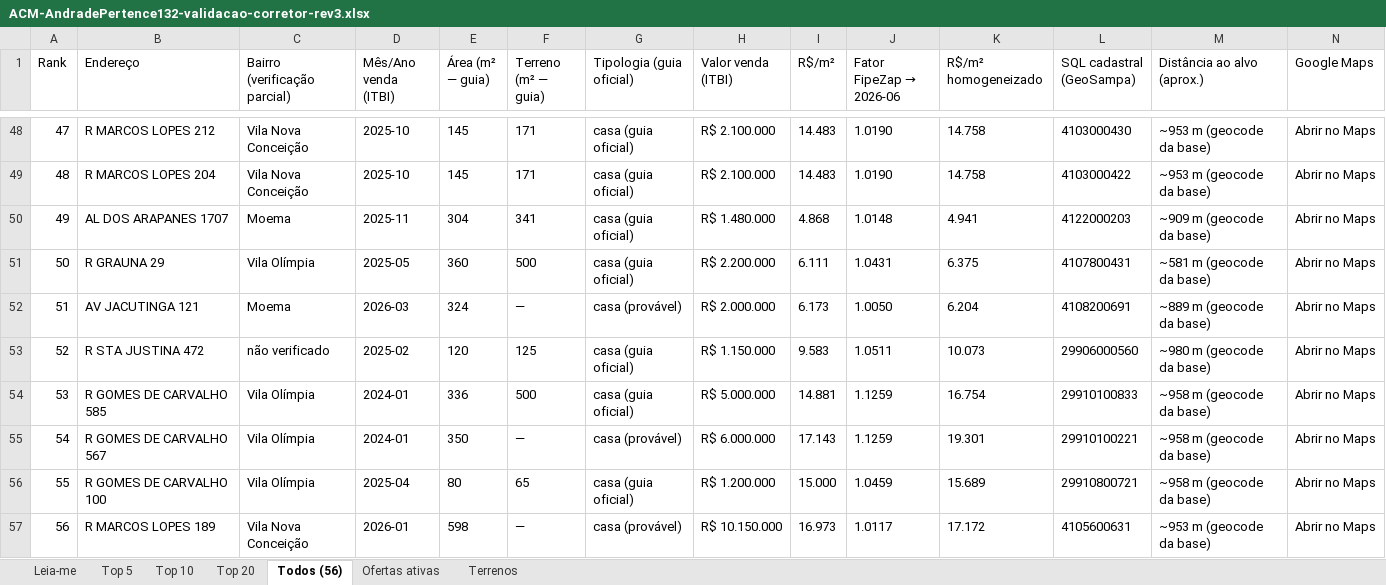
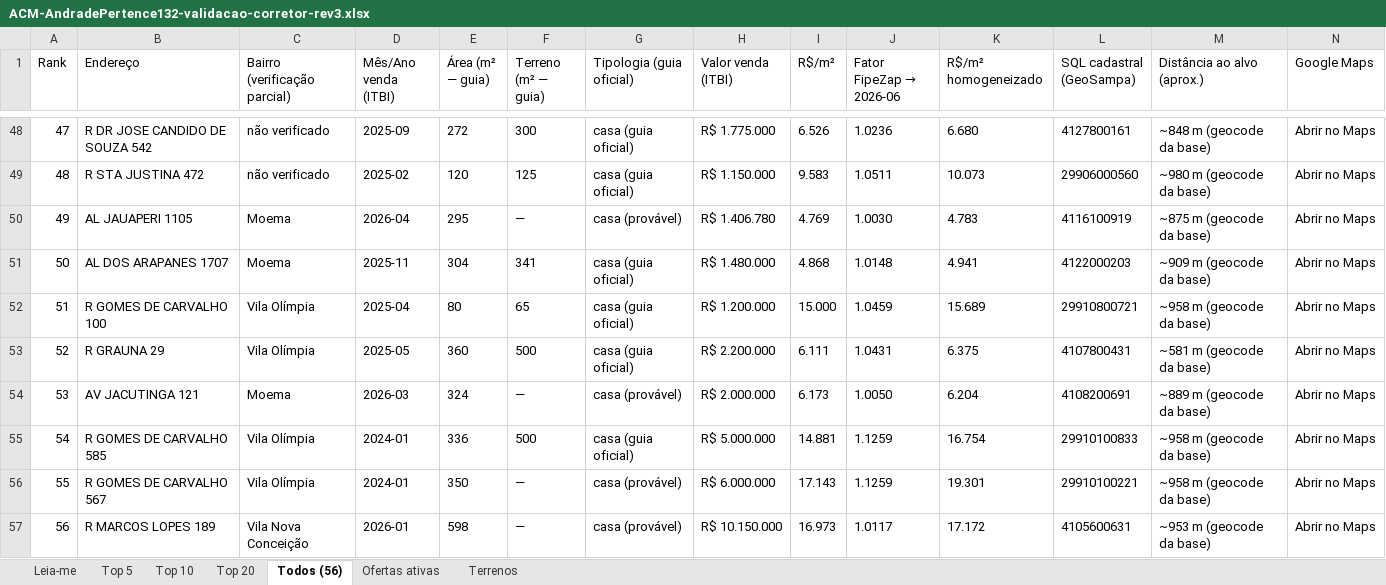
Before and after one commit to silvaj1zero/real-state-moema, an Excel workbook: docs/acm/andrade-pertence-132/ACM-AndradePertence132-validacao-corretor-rev3.xlsx, sheet Todos (56), drawn as a sheet; only a part is shown, gaps mark what is left out; values as stored, in another font and other column widths than the file's, no borders; removed rows and columns are numbered as before the commit, all else as after; rows hold the shown columns only; the diff covers the shown part only; the diff names each change by its address in the sheet, - before the commit and + after, or states it on an @@ line.

```diff
--- a/docs/acm/andrade-pertence-132/ACM-AndradePertence132-validacao-corretor-rev3.xlsx (sheet Todos (56))
+++ b/docs/acm/andrade-pertence-132/ACM-AndradePertence132-validacao-corretor-rev3.xlsx (sheet Todos (56))
-B48 (Endereço): R MARCOS LOPES 212
+B48 (Endereço): R DR JOSE CANDIDO DE SOUZA 542
-C48:C49 (Bairro (verificação parcial)): Vila Nova Conceição
+C48:C49 (Bairro (verificação parcial)): não verificado
-D48 (Mês/Ano venda (ITBI)): 2025-10
+D48 (Mês/Ano venda (ITBI)): 2025-09
-E48 (Área (m² — guia)): 145
+E48 (Área (m² — guia)): 272
-F48 (Terreno (m² — guia)): 171
+F48 (Terreno (m² — guia)): 300
-H48 (Valor venda (ITBI)): R$ 2.100.000
+H48 (Valor venda (ITBI)): R$ 1.775.000
-I48 (R$/m²): 14.483
+I48 (R$/m²): 6.526
-J48 (Fator FipeZap → 2026-06): 1.0190
+J48 (Fator FipeZap → 2026-06): 1.0236
-K48 (R$/m² homogeneizado): 14.758
+K48 (R$/m² homogeneizado): 6.680
-L48 (SQL cadastral (GeoSampa)): 4103000430
+L48 (SQL cadastral (GeoSampa)): 4127800161
-M48 (Distância ao alvo (aprox.)): ~953 m (geocode da base)
+M48 (Distância ao alvo (aprox.)): ~848 m (geocode da base)
-B49 (Endereço): R MARCOS LOPES 204
+B49 (Endereço): R STA JUSTINA 472
-D49 (Mês/Ano venda (ITBI)): 2025-10
+D49 (Mês/Ano venda (ITBI)): 2025-02
-E49 (Área (m² — guia)): 145
+E49 (Área (m² — guia)): 120
-F49 (Terreno (m² — guia)): 171
+F49 (Terreno (m² — guia)): 125
-H49 (Valor venda (ITBI)): R$ 2.100.000
+H49 (Valor venda (ITBI)): R$ 1.150.000
-I49 (R$/m²): 14.483
+I49 (R$/m²): 9.583
-J49 (Fator FipeZap → 2026-06): 1.0190
+J49 (Fator FipeZap → 2026-06): 1.0511
-K49 (R$/m² homogeneizado): 14.758
+K49 (R$/m² homogeneizado): 10.073
-L49 (SQL cadastral (GeoSampa)): 4103000422
+L49 (SQL cadastral (GeoSampa)): 29906000560
-M49 (Distância ao alvo (aprox.)): ~953 m (geocode da base)
+M49 (Distância ao alvo (aprox.)): ~980 m (geocode da base)
+row 50: 49 | AL JAUAPERI 1105 | Moema | 2026-04 | 295 | — | casa (provável) | R$ 1.406.780 | 4.769 | 1.0030 | 4.783 | 4116100919 | ~875 m (geocode da base) | Abrir no Maps
-A51 (Rank): 49
+A51 (Rank): 50
+row 52: 51 | R GOMES DE CARVALHO 100 | Vila Olímpia | 2025-04 | 80 | 65 | casa (guia oficial) | R$ 1.200.000 | 15.000 | 1.0459 | 15.689 | 29910800721 | ~958 m (geocode da base) | Abrir no Maps
-A53 (Rank): 50
+A53 (Rank): 52
-A54 (Rank): 51
+A54 (Rank): 53
-row 53: 52 | R STA JUSTINA 472 | não verificado | 2025-02 | 120 | 125 | casa (guia oficial) | R$ 1.150.000 | 9.583 | 1.0511 | 10.073 | 29906000560 | ~980 m (geocode da base) | Abrir no Maps
-A55 (Rank): 53
+A55 (Rank): 54
-A56 (Rank): 54
+A56 (Rank): 55
-row 56: 55 | R GOMES DE CARVALHO 100 | Vila Olímpia | 2025-04 | 80 | 65 | casa (guia oficial) | R$ 1.200.000 | 15.000 | 1.0459 | 15.689 | 29910800721 | ~958 m (geocode da base) | Abrir no Maps
```
Also changed, not shown: 1 added row, 1 removed row and 474 edited cells elsewhere in this sheet, sheet Top 20, sheet Top 10, sheet Top 5, sheet Leia-me, 5 other files.
